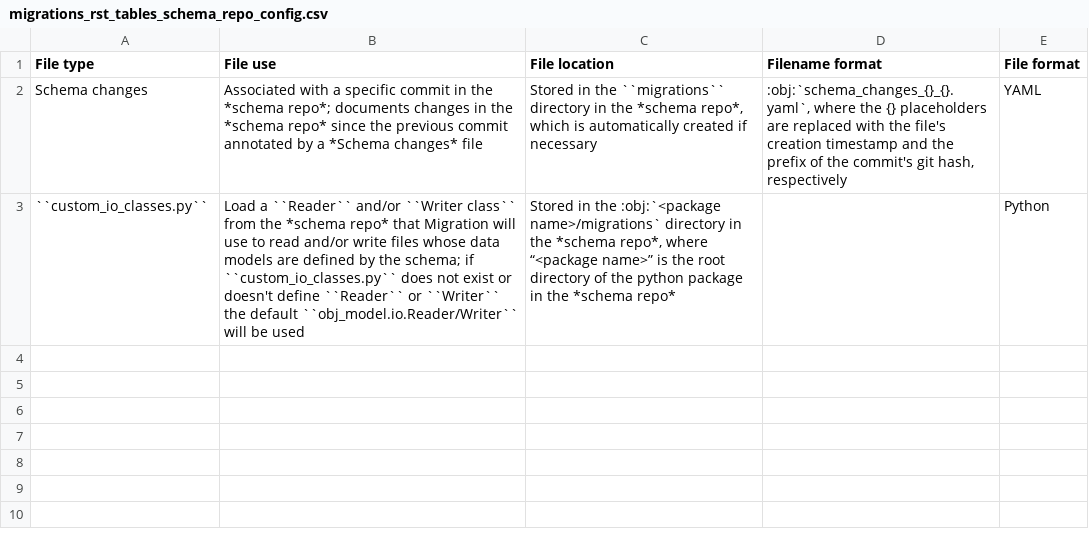
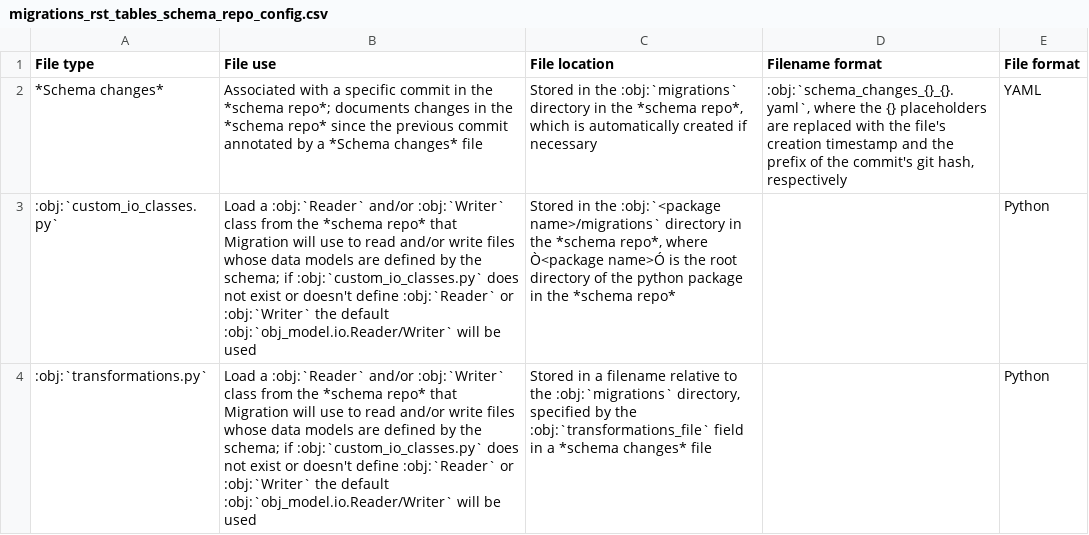
Before and after one commit to KarrLab/obj_tables, a CSV file: docs/migration/migrations_rst_tables_schema_repo_config.csv, drawn as a sheet; the diff names each change by its address in the sheet, - before the commit and + after, or states it on an @@ line.

Commit message:
clean up tables

```diff
--- a/docs/migration/migrations_rst_tables_schema_repo_config.csv
+++ b/docs/migration/migrations_rst_tables_schema_repo_config.csv
-A2 (File type): Schema changes
+A2 (File type): *Schema changes*
-C2 (File location): …in the ``migrations`` directory in…
+C2 (File location): …in the :obj:`migrations` directory in…
-A3 (File type): ``custom_io_classes.py``
+A3 (File type): :obj:`custom_io_classes.py`
-B3 (File use): Load a ``Reader`` and/or ``Writer class`` from the *schema repo* that Migration will use to read and/or write files whose data models are defined by the schema; if ``custom_io_classes.py`` does not exist or doesn't define ``Reader`` or ``Writer`` the default ``obj_model.io.Reader/Writer`` will be…
+B3 (File use): Load a :obj:`Reader` and/or :obj:`Writer` class from the *schema repo* that Migration will use to read and/or write files whose data models are defined by the schema; if :obj:`custom_io_classes.py` does not exist or doesn't define :obj:`Reader` or :obj:`Writer` the default :obj:`obj_model.io.Reader/Writer` will be…
-C3 (File location): …repo*, where “<package name>” is the…
+C3 (File location): …repo*, where Ò<package name>Ó is the…
+row 4: :obj:`transformations.py` | Load a :obj:`Reader` and/or :obj:`Writer` class from the *schema repo* that Migration will use to read and/or write files whose data models are defined by the schema; if :obj:`custom_io_classes.py` does not exist or doesn't define :obj:`Reader` or :obj:`Writer` the default :obj:`obj_model.io.Reader/Writer` will be used | Stored in a filename relative to the :obj:`migrations` directory, specified by the :obj:`transformations_file` field in a *schema changes* file |  | Python
```
Also changed, not shown: docs/migration/migrations_rst_tables_data_repo_config.csv, 2 other files.
